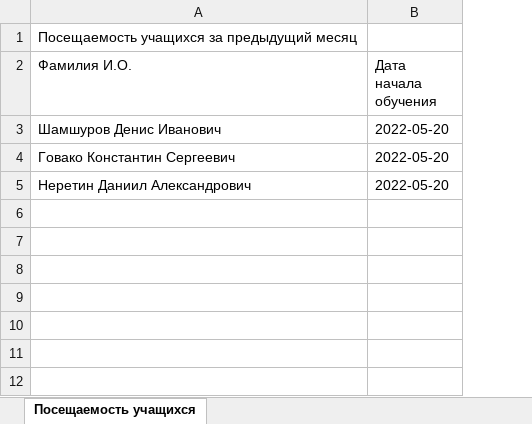
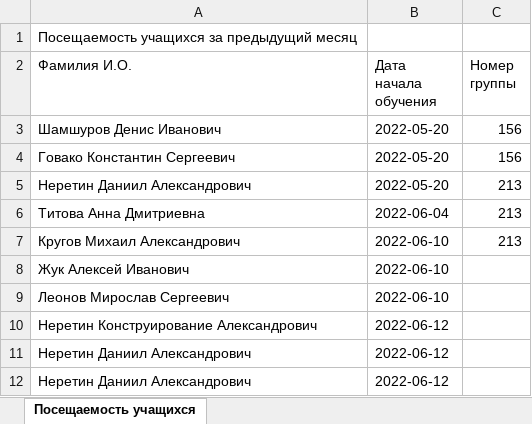
Before and after one commit to Nertti/AutoSchool, an Excel workbook: admin/report3.xlsx, sheet Посещаемость учащихся, drawn as a sheet; values as stored, in another font and other column widths than the file's, no borders; the diff names each change by its address in the sheet, - before the commit and + after, or states it on an @@ line.

```diff
--- a/admin/report3.xlsx (sheet Посещаемость учащихся)
+++ b/admin/report3.xlsx (sheet Посещаемость учащихся)
+column C (Номер группы), rows 3-5: 156 | 156 | 213
+row 6: Титова Анна Дмитриевна | 2022-06-04 | 213
+row 7: Кругов Михаил Александрович | 2022-06-10 | 213
+row 8: Жук Алексей Иванович | 2022-06-10
+row 9: Леонов Мирослав Сергеевич | 2022-06-10
+row 10: Неретин Конструирование Александрович | 2022-06-12
+row 11: Неретин Даниил Александрович | 2022-06-12
+row 12: Неретин Даниил Александрович | 2022-06-12
```
Also changed, not shown: 7 other files.
